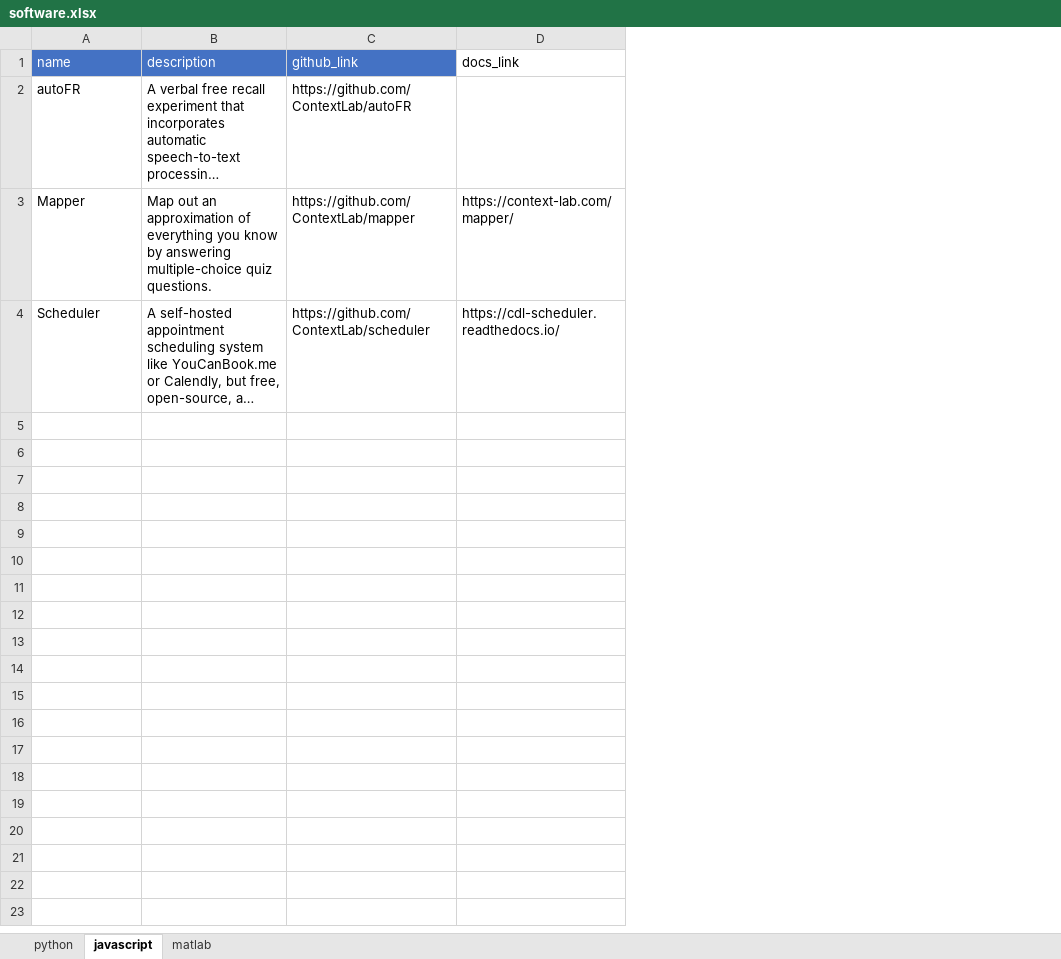
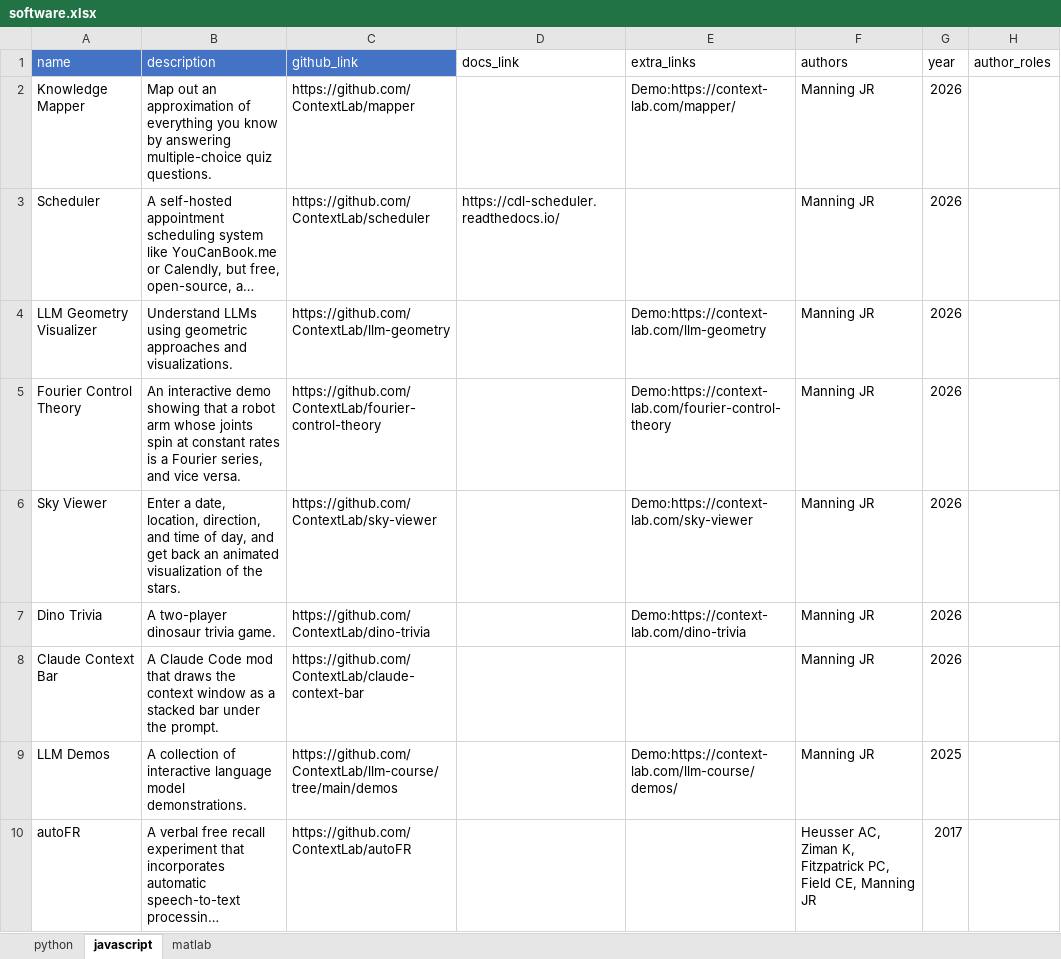
Before and after one commit to ContextLab/contextlab.github.io, an Excel workbook: data/software.xlsx, sheet javascript, drawn as a sheet; long unchanged cells end in …; values as stored, in another font and other column widths than the file's, no borders; removed rows and columns are numbered as before the commit, all else as after; the diff names each change by its address in the sheet, - before the commit and + after, or states it on an @@ line.

```diff
--- a/data/software.xlsx (sheet javascript)
+++ b/data/software.xlsx (sheet javascript)
+column E (extra_links), empty
+column F (authors), row 10: Heusser AC, Ziman K, Fitzpatrick PC, Field CE, Manning JR
+column G (year), row 10: 2017
+column H (author_roles), empty
+row 2: Knowledge Mapper | Map out an approximation of everything you know by answering multiple-choice quiz questions. | https://github.com/ContextLab/mapper |  | Demo:https://context-lab.com/mapper/ | Manning JR | 2026
@@ row 4 moved to row 3: Scheduler @@
+row 4: LLM Geometry Visualizer | Understand LLMs using geometric approaches and visualizations. | https://github.com/ContextLab/llm-geometry |  | Demo:https://context-lab.com/llm-geometry | Manning JR | 2026
+row 5: Fourier Control Theory | An interactive demo showing that a robot arm whose joints spin at constant rates is a Fourier series, and vice versa. | https://github.com/ContextLab/fourier-control-theory |  | Demo:https://context-lab.com/fourier-control-theory | Manning JR | 2026
+row 6: Sky Viewer | Enter a date, location, direction, and time of day, and get back an animated visualization of the stars. | https://github.com/ContextLab/sky-viewer |  | Demo:https://context-lab.com/sky-viewer | Manning JR | 2026
+row 7: Dino Trivia | A two-player dinosaur trivia game. | https://github.com/ContextLab/dino-trivia |  | Demo:https://context-lab.com/dino-trivia | Manning JR | 2026
+row 8: Claude Context Bar | A Claude Code mod that draws the context window as a stacked bar under the prompt. | https://github.com/ContextLab/claude-context-bar |  |  | Manning JR | 2026
+row 9: LLM Demos | A collection of interactive language model demonstrations. | https://github.com/ContextLab/llm-course/tree/main/demos |  | Demo:https://context-lab.com/llm-course/demos/ | Manning JR | 2025
-row 3: Mapper | Map out an approximation of everything you know by answering multiple-choice quiz questions. | https://github.com/ContextLab/mapper | https://context-lab.com/mapper/
```
Also changed, not shown: sheet python, sheet matlab, data/publications.xlsx, 18 other files.
